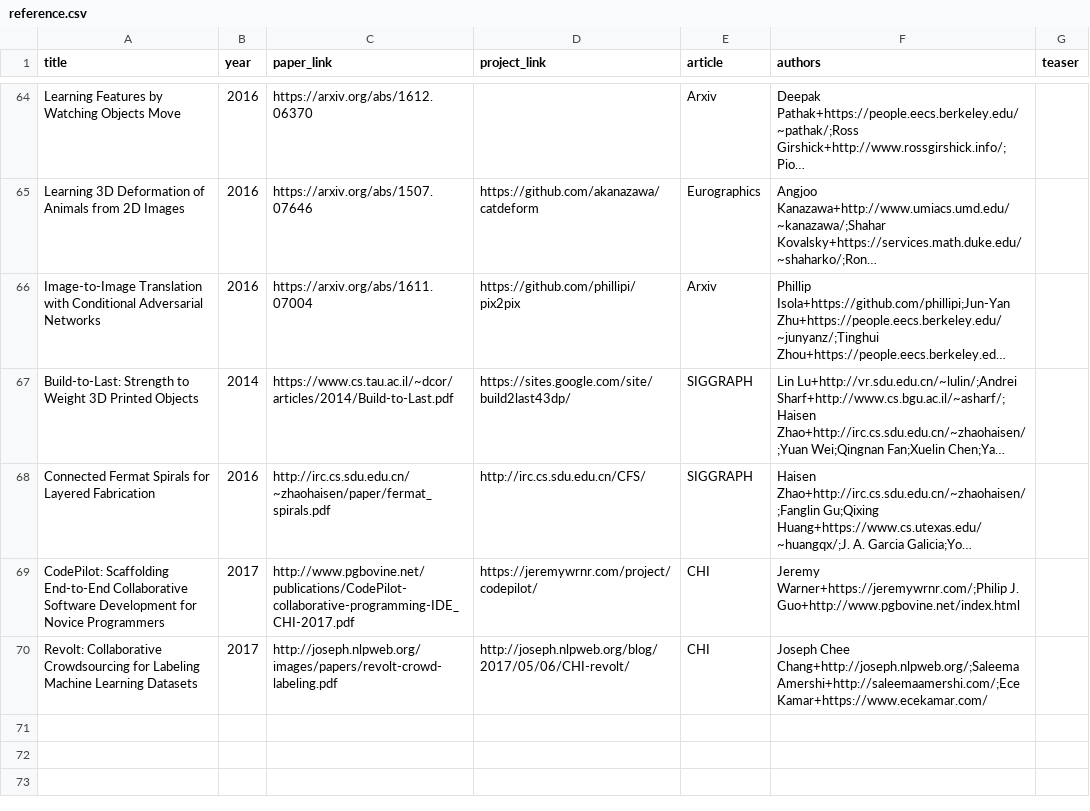
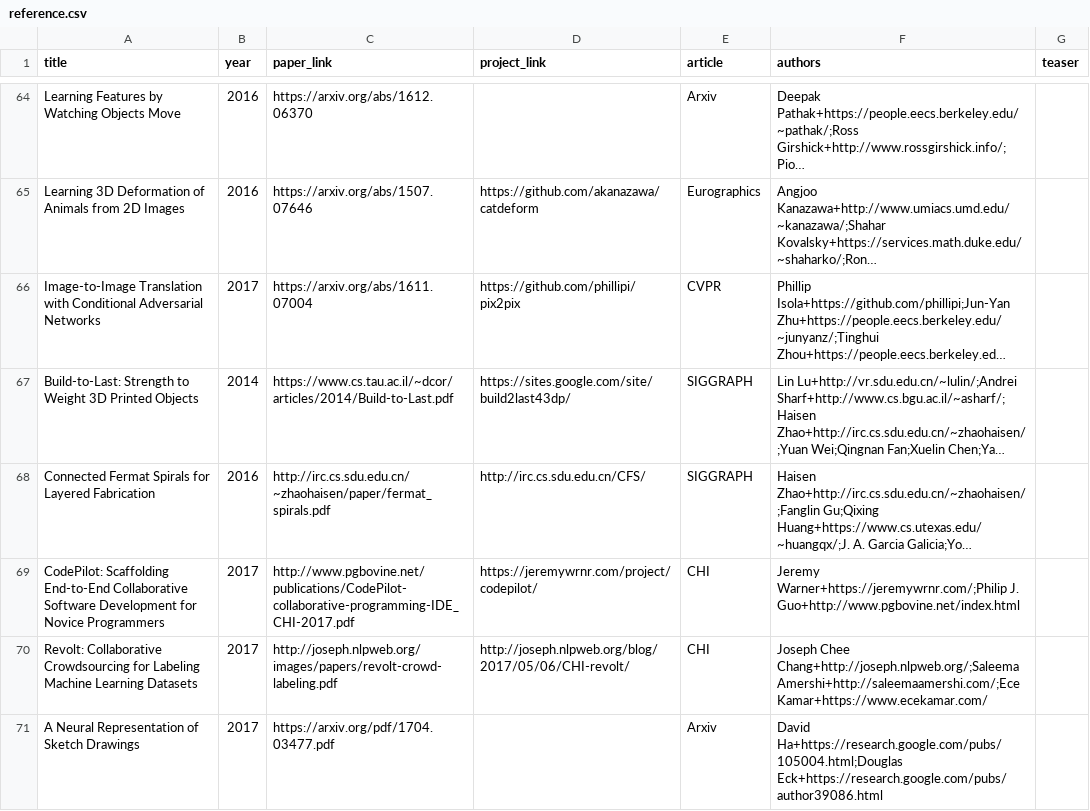
Before and after one commit to junyanz/CatPapers, a CSV file: data/reference.csv, drawn as a sheet; only a part is shown, gaps mark what is left out; long unchanged cells end in …; the diff names each change by its address in the sheet, - before the commit and + after, or states it on an @@ line.

```diff
--- a/data/reference.csv
+++ b/data/reference.csv
-B66 (year): 2016
+B66 (year): 2017
-E66 (article): Arxiv
+E66 (article): CVPR
+row 71: A Neural Representation of Sketch Drawings | 2017 | https://arxiv.org/pdf/1704.03477.pdf |  | Arxiv | David Ha+https://research.google.com/pubs/105004.html;Douglas Eck+https://research.google.com/pubs/author39086.html
```
Also changed, not shown: 6 other files.
